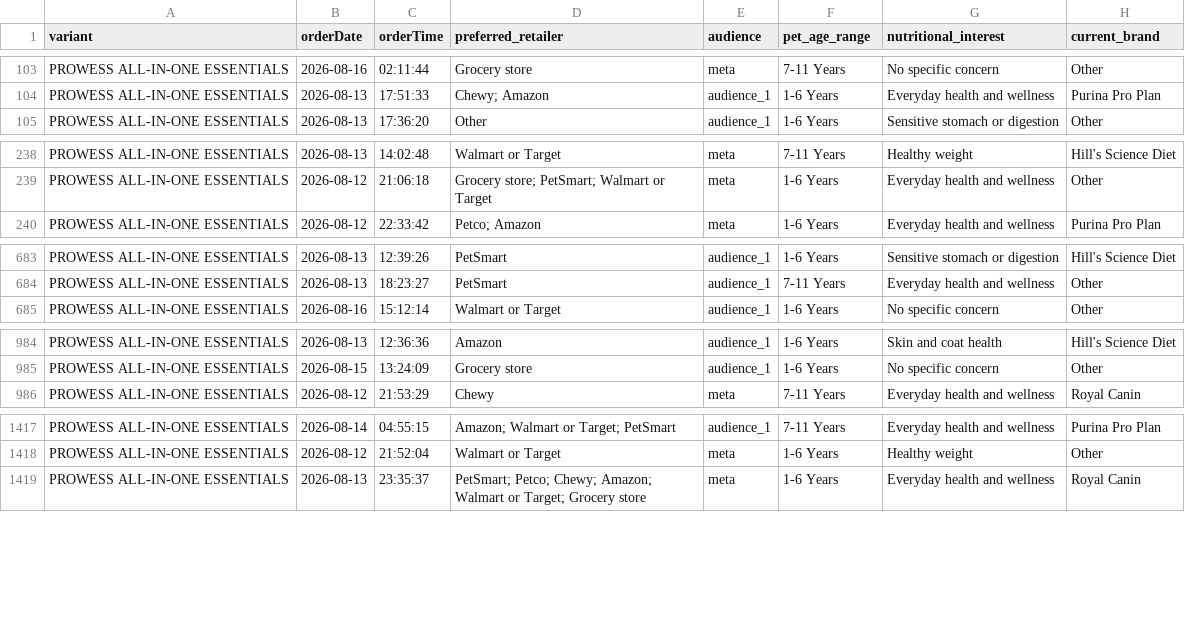
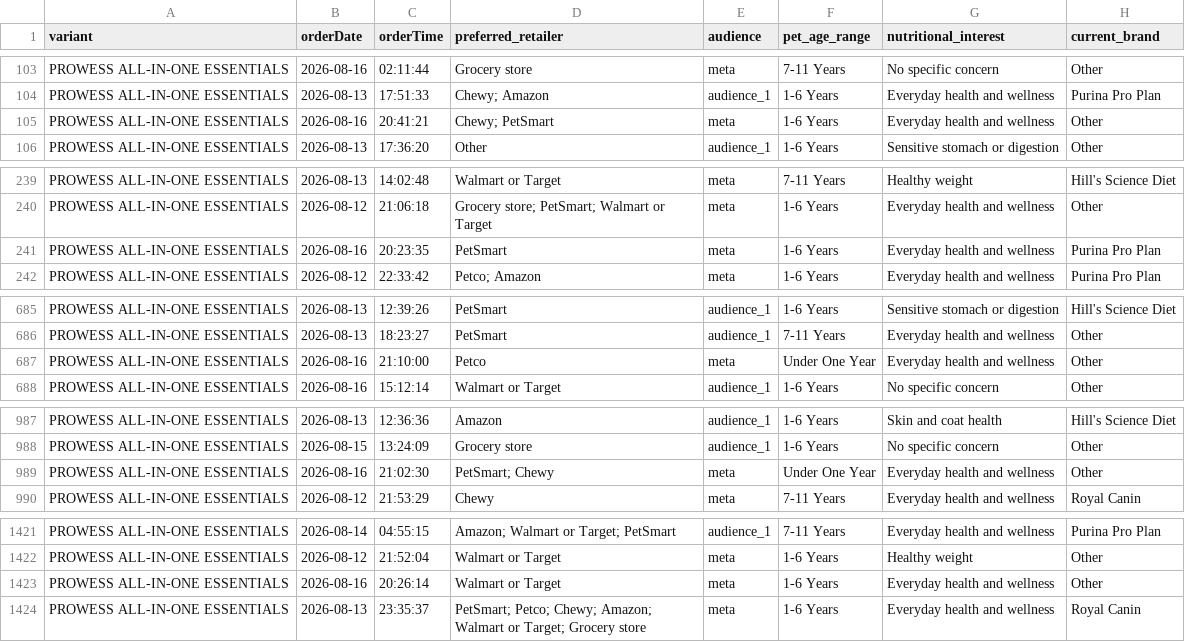
Before and after one commit to simonsmas/prowess-report-data, a CSV file: orders.csv, drawn as a sheet; only a part is shown, gaps mark what is left out; the diff covers the shown part only; the diff names each change by its address in the sheet, - before the commit and + after, or states it on an @@ line.

Commit message:
Update Prowess orders: 1540 orders — 2026-08-16T21:21:07.934Z

```diff
--- a/orders.csv
+++ b/orders.csv
+row 105: PROWESS ALL-IN-ONE ESSENTIALS | 2026-08-16 | 20:41:21 | Chewy; PetSmart | meta | 1-6 Years | Everyday health and wellness | Other
+row 241: PROWESS ALL-IN-ONE ESSENTIALS | 2026-08-16 | 20:23:35 | PetSmart | meta | 1-6 Years | Everyday health and wellness | Purina Pro Plan
+row 687: PROWESS ALL-IN-ONE ESSENTIALS | 2026-08-16 | 21:10:00 | Petco | meta | Under One Year | Everyday health and wellness | Other
+row 989: PROWESS ALL-IN-ONE ESSENTIALS | 2026-08-16 | 21:02:30 | PetSmart; Chewy | meta | Under One Year | Everyday health and wellness | Other
+row 1423: PROWESS ALL-IN-ONE ESSENTIALS | 2026-08-16 | 20:26:14 | Walmart or Target | meta | 1-6 Years | Everyday health and wellness | Other
```
Also changed, not shown: 2 added rows elsewhere in this file.
